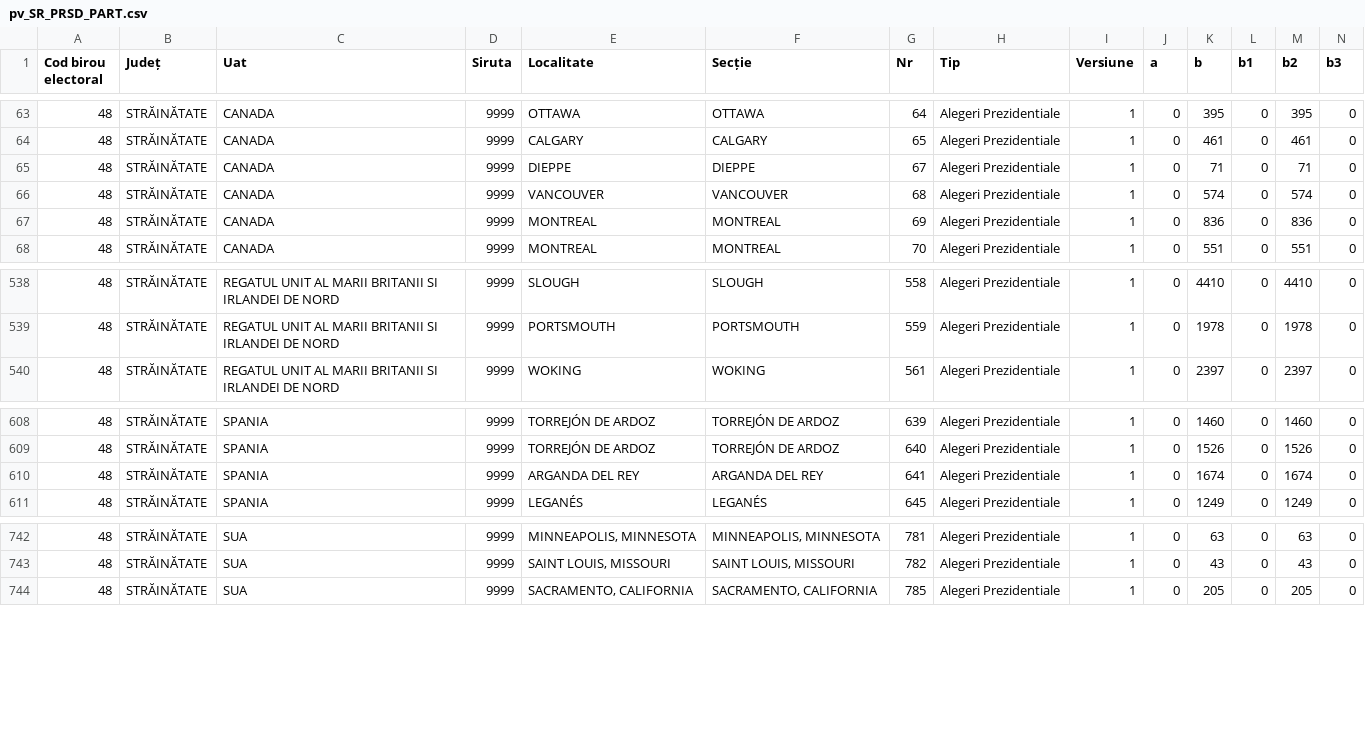
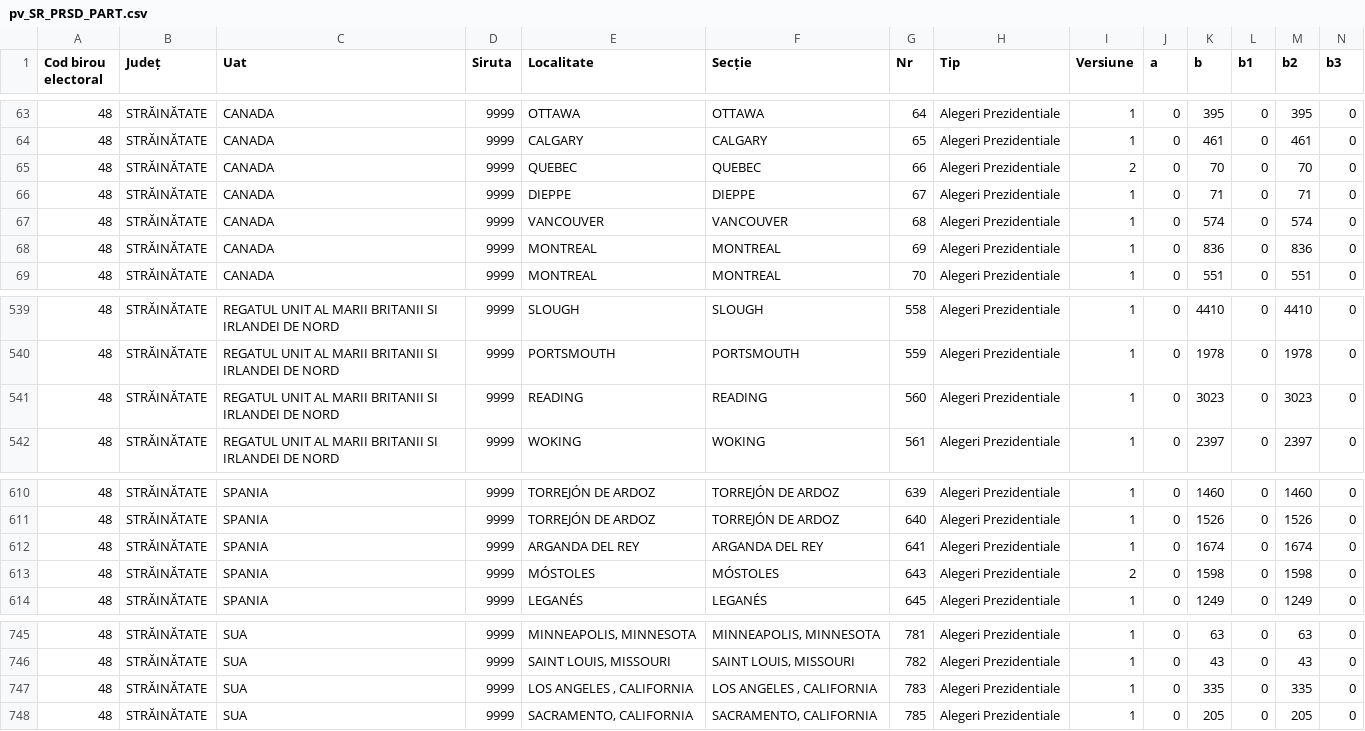
Before and after one commit to alexaac/alexaac.github.io, a CSV file: presidentials2019/data/pv_SR_PRSD_PART.csv, drawn as a sheet; only a part is shown, gaps mark what is left out; rows hold the shown columns only; the diff names each change by its address in the sheet, - before the commit and + after, or states it on an @@ line.

Commit message:
Changed style, renewed data

```diff
--- a/presidentials2019/data/pv_SR_PRSD_PART.csv
+++ b/presidentials2019/data/pv_SR_PRSD_PART.csv
+row 65: 48 | STRĂINĂTATE | CANADA | 9999 | QUEBEC | QUEBEC | 66 | Alegeri Prezidentiale | 2 | 0 | 70 | 0 | 70 | 0
+row 541: 48 | STRĂINĂTATE | REGATUL UNIT AL MARII BRITANII SI IRLANDEI DE NORD | 9999 | READING | READING | 560 | Alegeri Prezidentiale | 1 | 0 | 3023 | 0 | 3023 | 0
+row 613: 48 | STRĂINĂTATE | SPANIA | 9999 | MÓSTOLES | MÓSTOLES | 643 | Alegeri Prezidentiale | 2 | 0 | 1598 | 0 | 1598 | 0
+row 747: 48 | STRĂINĂTATE | SUA | 9999 | LOS ANGELES , CALIFORNIA | LOS ANGELES , CALIFORNIA | 783 | Alegeri Prezidentiale | 1 | 0 | 335 | 0 | 335 | 0
```
Also changed, not shown: 4 other files.
